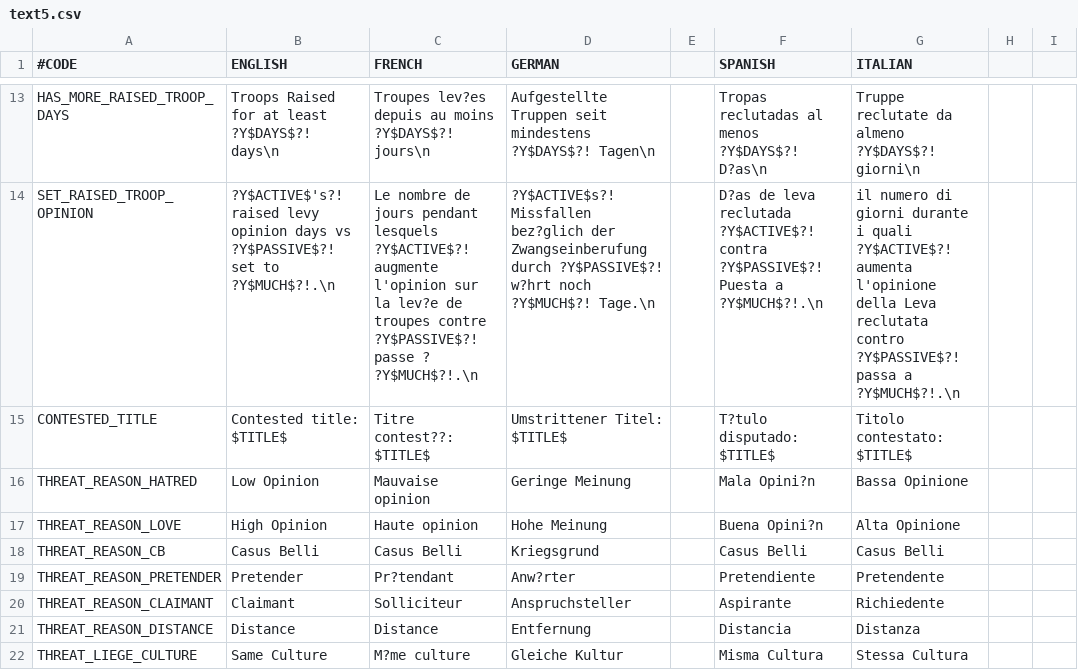
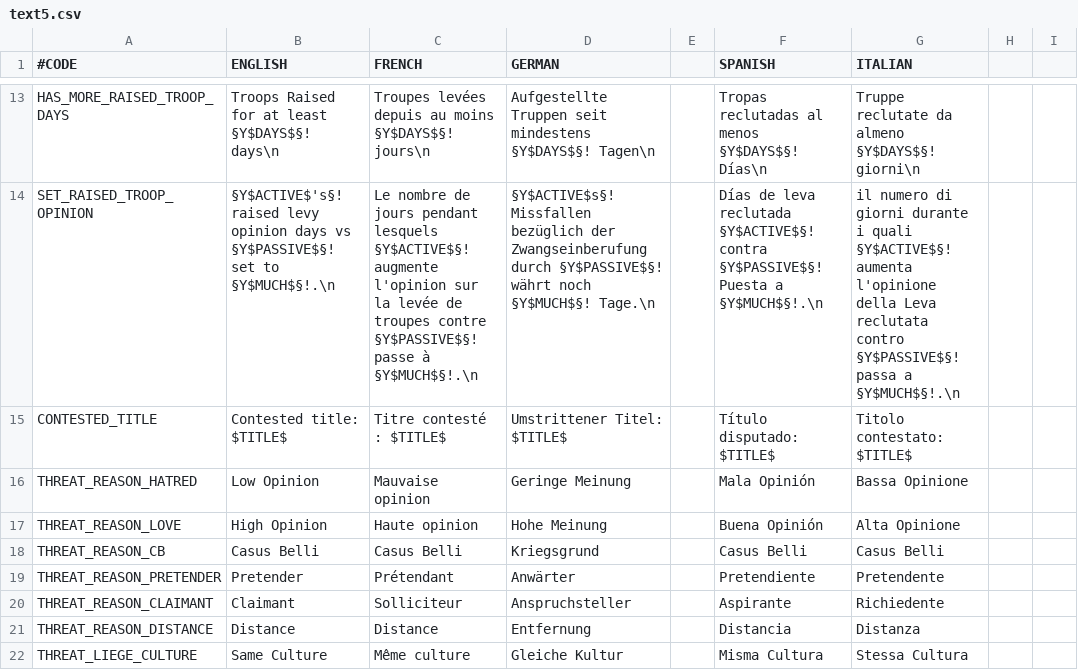
Before and after one commit to Neurone/ck2-italian-translation, a CSV file: src/mod/localisation/text5.csv, drawn as a sheet; only a part is shown, gaps mark what is left out; the diff covers the shown part only; the diff names each change by its address in the sheet, - before the commit and + after, or states it on an @@ line.

```diff
--- a/src/mod/localisation/text5.csv
+++ b/src/mod/localisation/text5.csv
-B13 (ENGLISH): Troops Raised for at least ?Y$DAYS$?! days\n
+B13 (ENGLISH): Troops Raised for at least §Y$DAYS$§! days\n
-C13 (FRENCH): Troupes lev?es depuis au moins ?Y$DAYS$?! jours\n
+C13 (FRENCH): Troupes levées depuis au moins §Y$DAYS$§! jours\n
-D13 (GERMAN): …seit mindestens ?Y$DAYS$?! Tagen\n
+D13 (GERMAN): …seit mindestens §Y$DAYS$§! Tagen\n
-F13 (SPANISH): Tropas reclutadas al menos ?Y$DAYS$?! D?as\n
+F13 (SPANISH): Tropas reclutadas al menos §Y$DAYS$§! Días\n
-G13 (ITALIAN): …da almeno ?Y$DAYS$?! giorni\n
+G13 (ITALIAN): …da almeno §Y$DAYS$§! giorni\n
-B14 (ENGLISH): ?Y$ACTIVE$'s?! raised levy opinion days vs ?Y$PASSIVE$?! set to ?Y$MUCH$?!.\n
+B14 (ENGLISH): §Y$ACTIVE$'s§! raised levy opinion days vs §Y$PASSIVE$§! set to §Y$MUCH$§!.\n
-C14 (FRENCH): …pendant lesquels ?Y$ACTIVE$?! augmente l'opinion sur la lev?e de troupes contre ?Y$PASSIVE$?! passe ? ?Y$MUCH$?!.\n
+C14 (FRENCH): …pendant lesquels §Y$ACTIVE$§! augmente l'opinion sur la levée de troupes contre §Y$PASSIVE$§! passe à §Y$MUCH$§!.\n
-D14 (GERMAN): ?Y$ACTIVE$s?! Missfallen bez?glich der Zwangseinberufung durch ?Y$PASSIVE$?! w?hrt noch ?Y$MUCH$?! Tage.\n
+D14 (GERMAN): §Y$ACTIVE$s§! Missfallen bezüglich der Zwangseinberufung durch §Y$PASSIVE$§! währt noch §Y$MUCH$§! Tage.\n
-F14 (SPANISH): D?as de leva reclutada ?Y$ACTIVE$?! contra ?Y$PASSIVE$?! Puesta a ?Y$MUCH$?!.\n
+F14 (SPANISH): Días de leva reclutada §Y$ACTIVE$§! contra §Y$PASSIVE$§! Puesta a §Y$MUCH$§!.\n
-G14 (ITALIAN): …i quali ?Y$ACTIVE$?! aumenta l'opinione della Leva reclutata contro ?Y$PASSIVE$?! passa a ?Y$MUCH$?!.\n
+G14 (ITALIAN): …i quali §Y$ACTIVE$§! aumenta l'opinione della Leva reclutata contro §Y$PASSIVE$§! passa a §Y$MUCH$§!.\n
-C15 (FRENCH): Titre contest??: $TITLE$
+C15 (FRENCH): Titre contesté : $TITLE$
-F15 (SPANISH): T?tulo disputado: $TITLE$
+F15 (SPANISH): Título disputado: $TITLE$
-F16 (SPANISH): Mala Opini?n
+F16 (SPANISH): Mala Opinión
-F17 (SPANISH): Buena Opini?n
+F17 (SPANISH): Buena Opinión
-C19 (FRENCH): Pr?tendant
+C19 (FRENCH): Prétendant
-D19 (GERMAN): Anw?rter
+D19 (GERMAN): Anwärter
-C22 (FRENCH): M?me culture
+C22 (FRENCH): Même culture
```
Also changed, not shown: 88 edited cells elsewhere in this file, src/mod/localisation/CombatUpdate.csv, src/mod/localisation/text2.csv, 10 other files.
